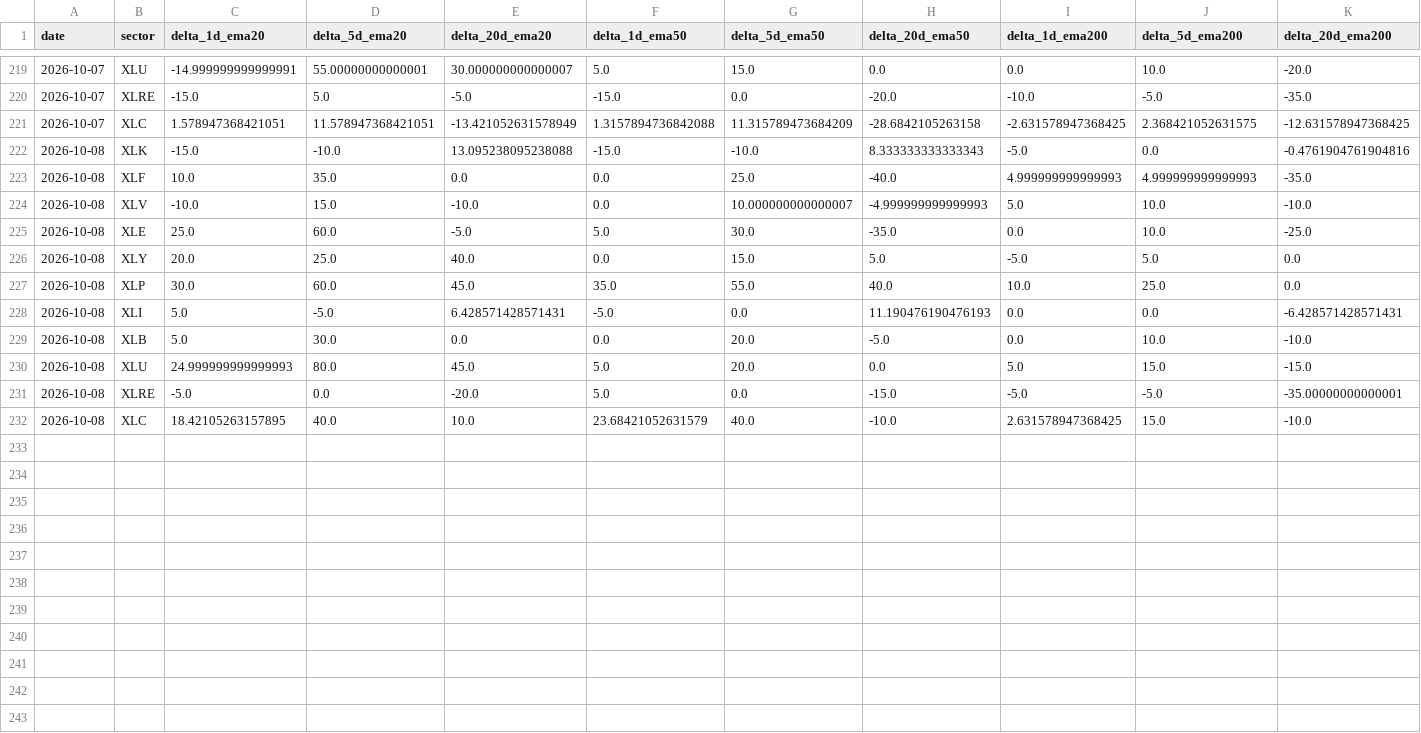
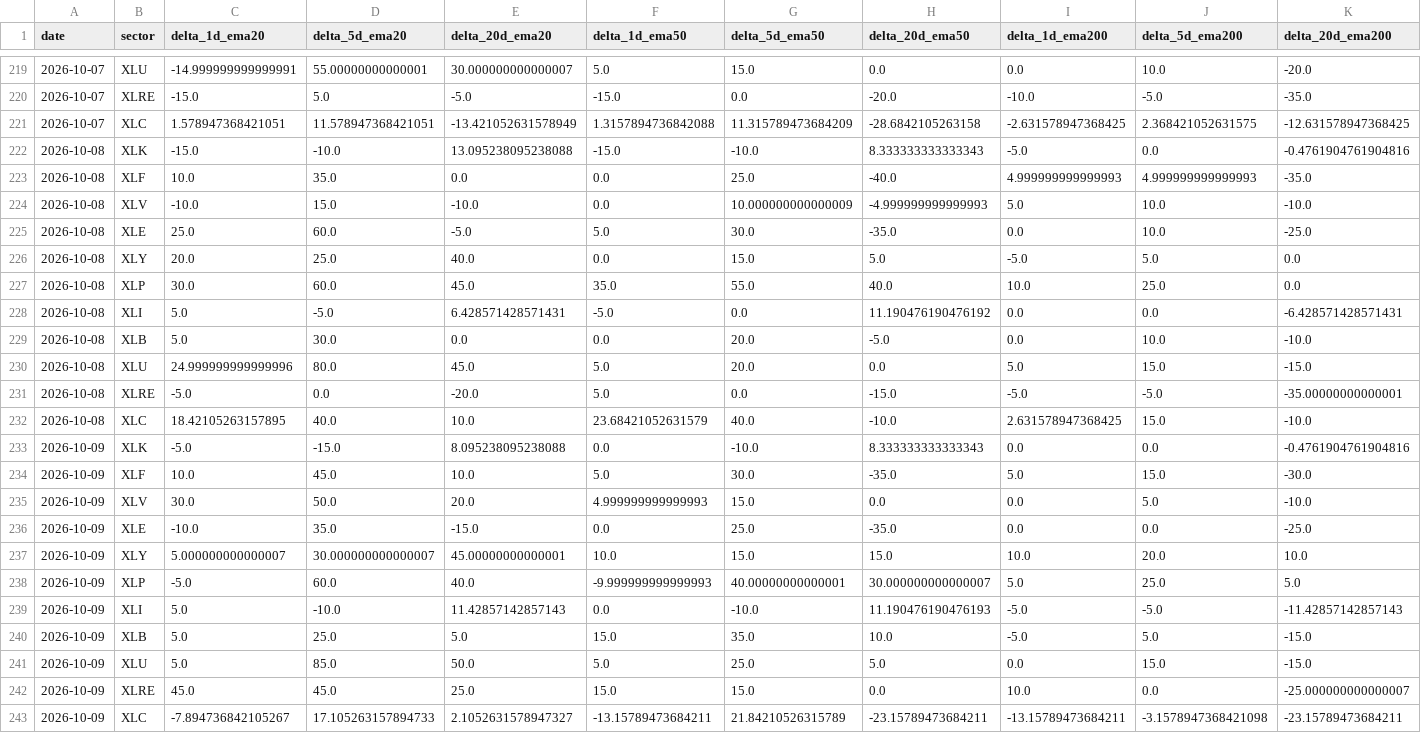
Before and after one commit to bledabladis-png/radar-cazador-silencioso, a CSV file: outputs/history/sector_breadth_momentum.csv, drawn as a sheet; only a part is shown, gaps mark what is left out; rows hold the shown columns only; the diff names each change by its address in the sheet, - before the commit and + after, or states it on an @@ line.

```diff
--- a/outputs/history/sector_breadth_momentum.csv
+++ b/outputs/history/sector_breadth_momentum.csv
-G224 (delta_5d_ema50): 10.000000000000007
+G224 (delta_5d_ema50): 10.000000000000009
-H228 (delta_20d_ema50): 11.190476190476193
+H228 (delta_20d_ema50): 11.190476190476192
-C230 (delta_1d_ema20): 24.999999999999993
+C230 (delta_1d_ema20): 24.999999999999996
+row 233: 2026-10-09 | XLK | -5.0 | -15.0 | 8.095238095238088 | 0.0 | -10.0 | 8.333333333333343 | 0.0 | 0.0 | -0.4761904761904816
+row 234: 2026-10-09 | XLF | 10.0 | 45.0 | 10.0 | 5.0 | 30.0 | -35.0 | 5.0 | 15.0 | -30.0
+row 235: 2026-10-09 | XLV | 30.0 | 50.0 | 20.0 | 4.999999999999993 | 15.0 | 0.0 | 0.0 | 5.0 | -10.0
+row 236: 2026-10-09 | XLE | -10.0 | 35.0 | -15.0 | 0.0 | 25.0 | -35.0 | 0.0 | 0.0 | -25.0
+row 237: 2026-10-09 | XLY | 5.000000000000007 | 30.000000000000007 | 45.00000000000001 | 10.0 | 15.0 | 15.0 | 10.0 | 20.0 | 10.0
+row 238: 2026-10-09 | XLP | -5.0 | 60.0 | 40.0 | -9.999999999999993 | 40.00000000000001 | 30.000000000000007 | 5.0 | 25.0 | 5.0
+row 239: 2026-10-09 | XLI | 5.0 | -10.0 | 11.42857142857143 | 0.0 | -10.0 | 11.190476190476193 | -5.0 | -5.0 | -11.42857142857143
+row 240: 2026-10-09 | XLB | 5.0 | 25.0 | 5.0 | 15.0 | 35.0 | 10.0 | -5.0 | 5.0 | -15.0
+row 241: 2026-10-09 | XLU | 5.0 | 85.0 | 50.0 | 5.0 | 25.0 | 5.0 | 0.0 | 15.0 | -15.0
+row 242: 2026-10-09 | XLRE | 45.0 | 45.0 | 25.0 | 15.0 | 15.0 | 0.0 | 10.0 | 0.0 | -25.000000000000007
+row 243: 2026-10-09 | XLC | -7.894736842105267 | 17.105263157894733 | 2.1052631578947327 | -13.15789473684211 | 21.84210526315789 | -23.15789473684211 | -13.15789473684211 | -3.1578947368421098 | -23.15789473684211
```
Also changed, not shown: outputs/history/blackrock_isf_primary_flow.csv, outputs/history/data_quality.csv, 18 other files.
